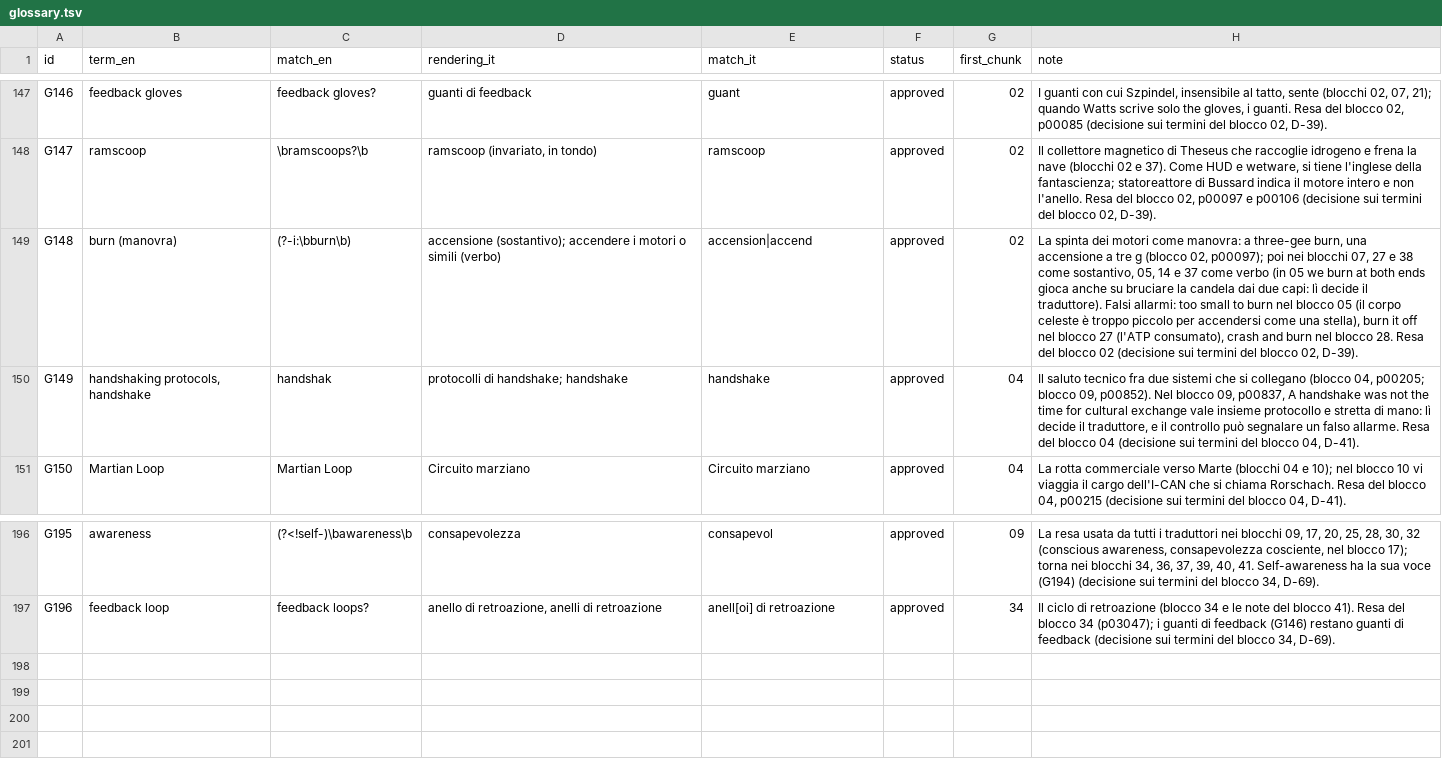
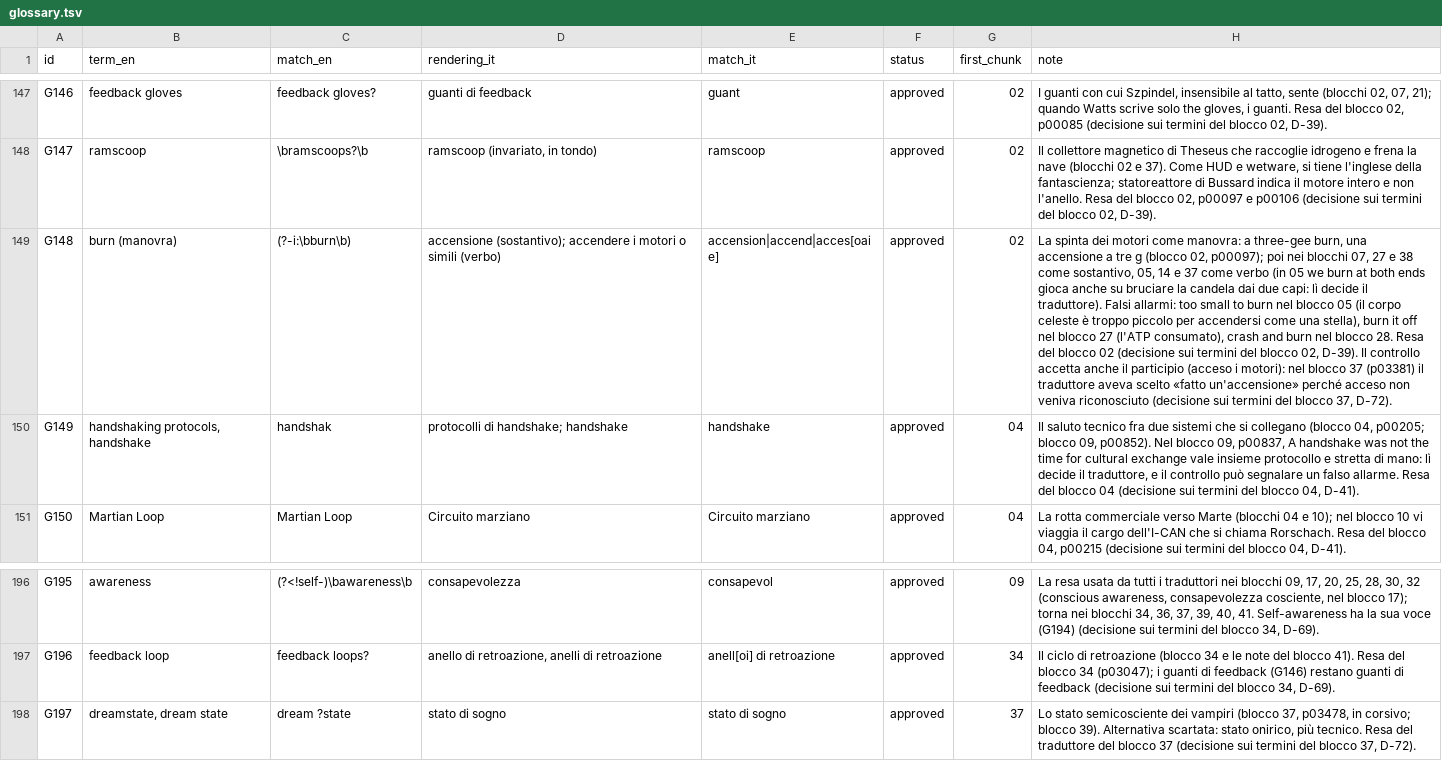
Before and after one commit to lucavd/blindsight_ita, a TSV file: docs/glossary.tsv, drawn as a sheet; only a part is shown, gaps mark what is left out; the diff names each change by its address in the sheet, - before the commit and + after, or states it on an @@ line.

```diff
--- a/docs/glossary.tsv
+++ b/docs/glossary.tsv
-E149 (match_it): accension|accend
+E149 (match_it): accension|accend|acces[oaie]
-H149 (note): …02, D-39).
+H149 (note): …02, D-39). Il controllo accetta anche il participio (acceso i motori): nel blocco 37 (p03381) il traduttore aveva scelto «fatto un'accensione» perché acceso non veniva riconosciuto (decisione sui termini del blocco 37, D-72).
+row 198: G197 | dreamstate, dream state | dream ?state | stato di sogno | stato di sogno | approved | 37 | Lo stato semicosciente dei vampiri (blocco 37, p03478, in corsivo; blocco 39). Alternativa scartata: stato onirico, più tecnico. Resa del traduttore del blocco 37 (decisione sui termini del blocco 37, D-72).
```
Also changed, not shown: 5 other files.
